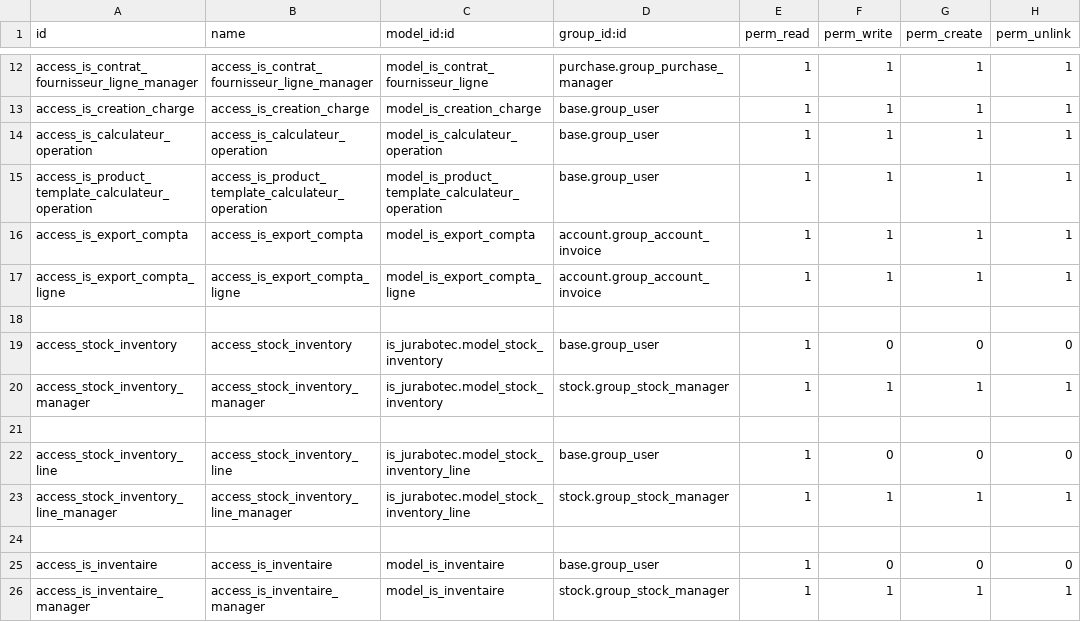
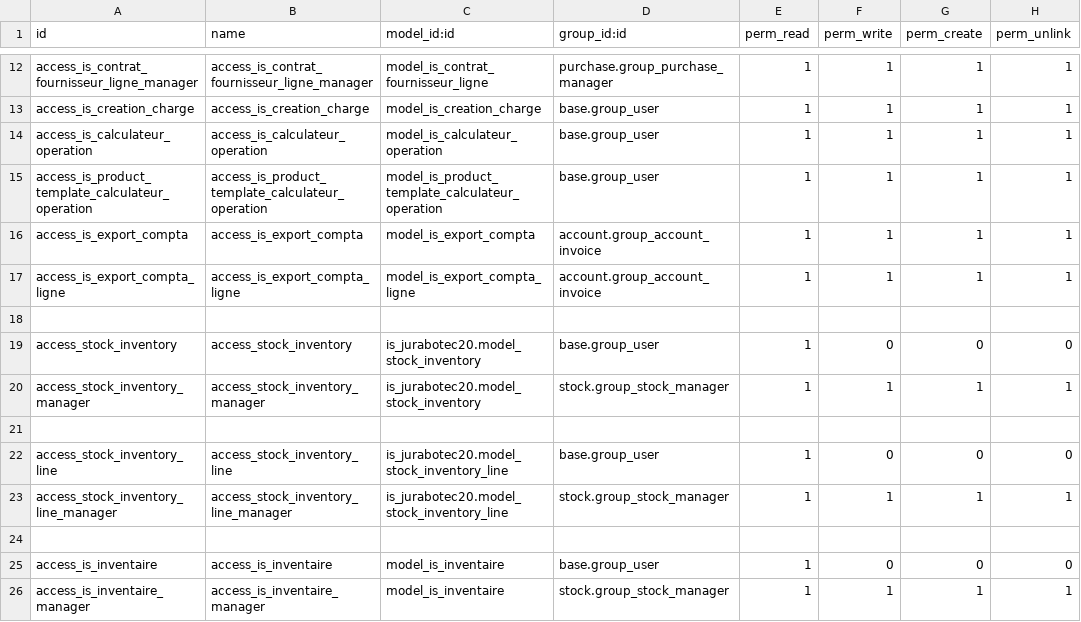
Before and after one commit to tonygalmiche/is_jurabotec20, a CSV file: security/ir.model.access.csv, drawn as a sheet; only a part is shown, gaps mark what is left out.

Commit message:
Étape 3 : renommage is_jurabotec → is_jurabotec20 dans le code (t-call, report_name, ref, env.ref, droits, assets, templates OWL)

```diff
--- a/security/ir.model.access.csv
+++ b/security/ir.model.access.csv
@@ -18,7 +18,7 @@ access_is_export_compta_ligne,access_is_export_compta_ligne,model_is_export_comp
 
-access_stock_inventory,access_stock_inventory,is_jurabotec.model_stock_inventory,base.group_user,1,0,0,0
-access_stock_inventory_manager,access_stock_inventory_manager,is_jurabotec.model_stock_inventory,stock.group_stock_manager,1,1,1,1
+access_stock_inventory,access_stock_inventory,is_jurabotec20.model_stock_inventory,base.group_user,1,0,0,0
+access_stock_inventory_manager,access_stock_inventory_manager,is_jurabotec20.model_stock_inventory,stock.group_stock_manager,1,1,1,1
 
-access_stock_inventory_line,access_stock_inventory_line,is_jurabotec.model_stock_inventory_line,base.group_user,1,0,0,0
-access_stock_inventory_line_manager,access_stock_inventory_line_manager,is_jurabotec.model_stock_inventory_line,stock.group_stock_manager,1,1,1,1
+access_stock_inventory_line,access_stock_inventory_line,is_jurabotec20.model_stock_inventory_line,base.group_user,1,0,0,0
+access_stock_inventory_line_manager,access_stock_inventory_line_manager,is_jurabotec20.model_stock_inventory_line,stock.group_stock_manager,1,1,1,1
 
```
Also changed, not shown: 12 other files.
